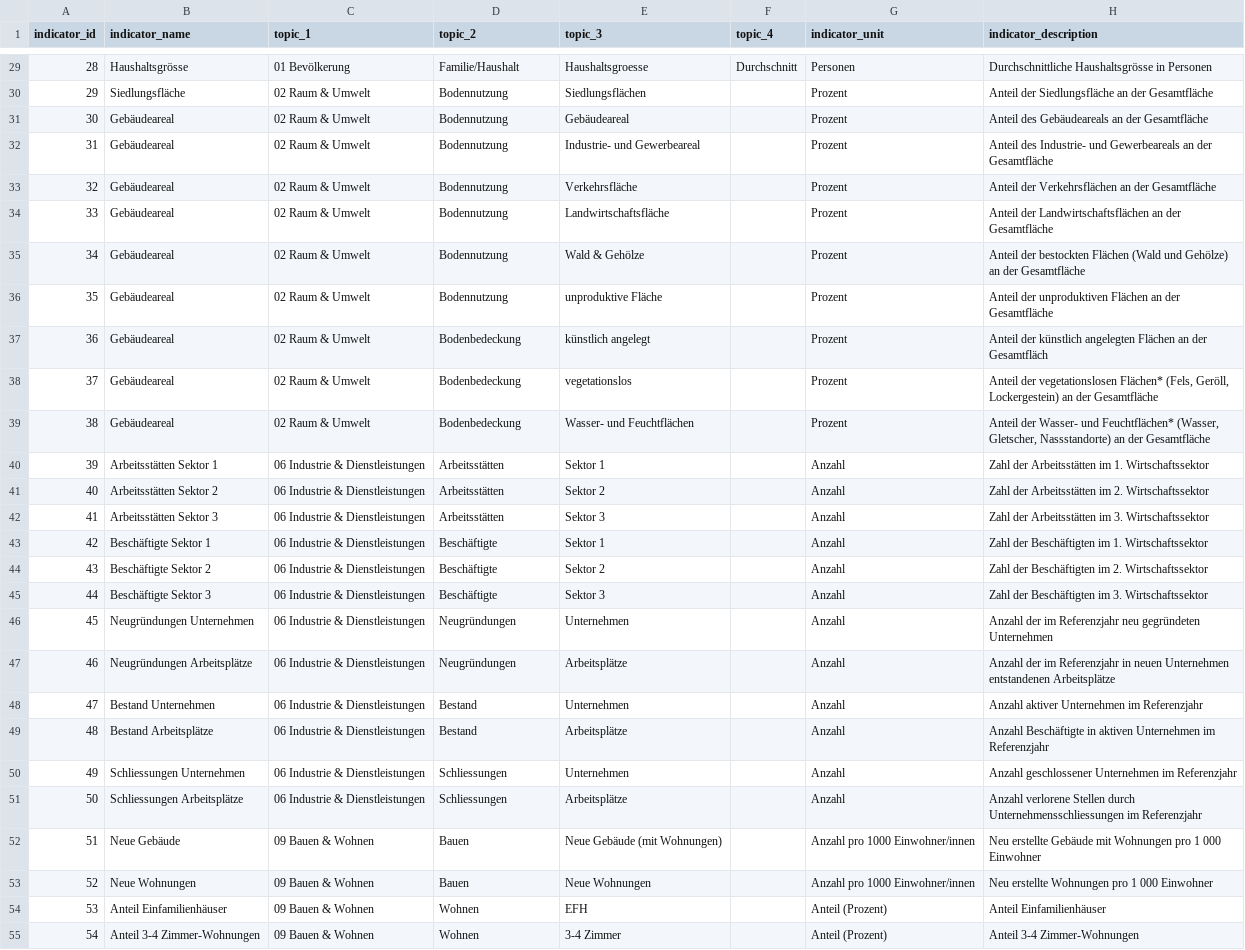
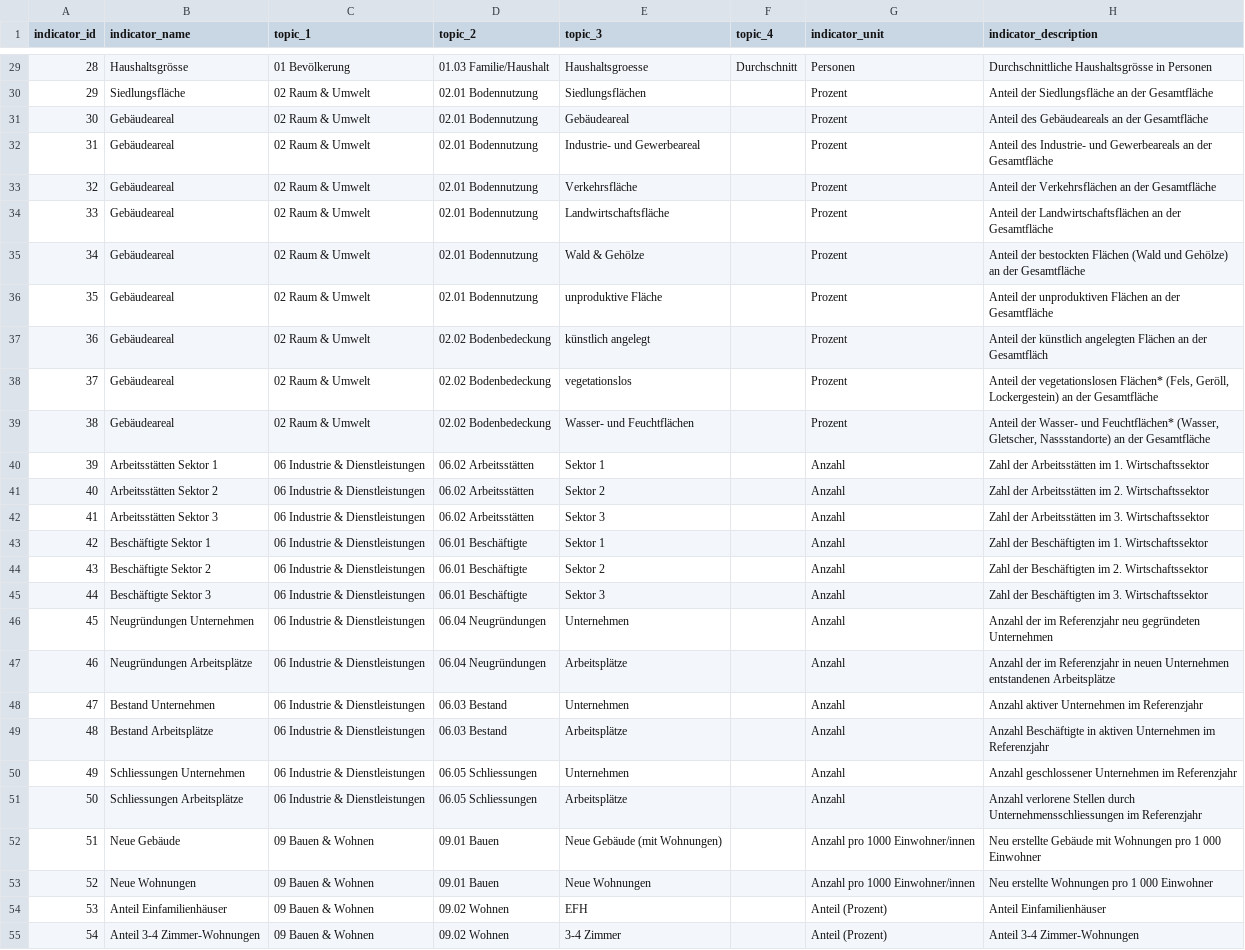
Before and after one commit to fbardos/odapi, a CSV file: models/seeds/seed_indicator.csv, drawn as a sheet; only a part is shown, gaps mark what is left out; the diff covers the shown part only; the diff names each change by its address in the sheet, - before the commit and + after, or states it on an @@ line.

Commit message:
Introduced topic_2 identifiers
For topics level 2, there was no numerical identifier. E.g. for
`Bestand`, this lead to multiple occurences in /indicators/*/txt,
because `Bestand` was used for Inhabitants and Apartments.

```diff
--- a/models/seeds/seed_indicator.csv
+++ b/models/seeds/seed_indicator.csv
-D29 (topic_2): Familie/Haushalt
+D29 (topic_2): 01.03 Familie/Haushalt
-D30:D36 (topic_2): Bodennutzung
+D30:D36 (topic_2): 02.01 Bodennutzung
-D37:D39 (topic_2): Bodenbedeckung
+D37:D39 (topic_2): 02.02 Bodenbedeckung
-D40:D42 (topic_2): Arbeitsstätten
+D40:D42 (topic_2): 06.02 Arbeitsstätten
-D43:D45 (topic_2): Beschäftigte
+D43:D45 (topic_2): 06.01 Beschäftigte
-D46:D47 (topic_2): Neugründungen
+D46:D47 (topic_2): 06.04 Neugründungen
-D48:D49 (topic_2): Bestand
+D48:D49 (topic_2): 06.03 Bestand
-D50:D51 (topic_2): Schliessungen
+D50:D51 (topic_2): 06.05 Schliessungen
-D52:D53 (topic_2): Bauen
+D52:D53 (topic_2): 09.01 Bauen
-D54:D55 (topic_2): Wohnen
+D54:D55 (topic_2): 09.02 Wohnen
```
Also changed, not shown: 101 edited cells elsewhere in this file.
